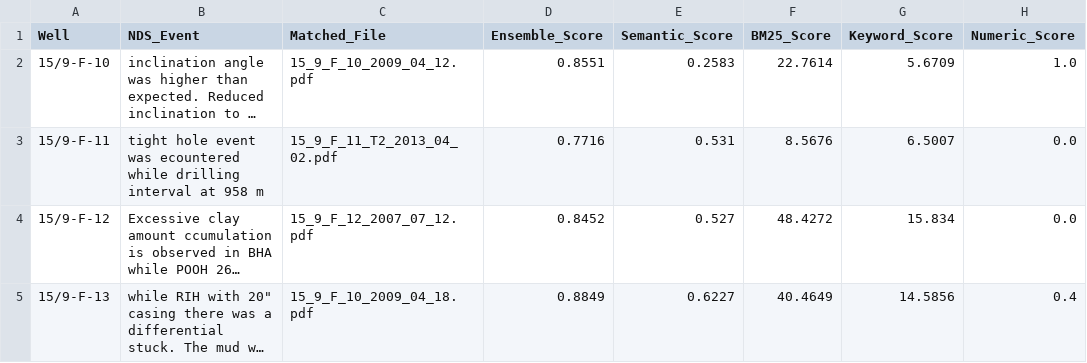
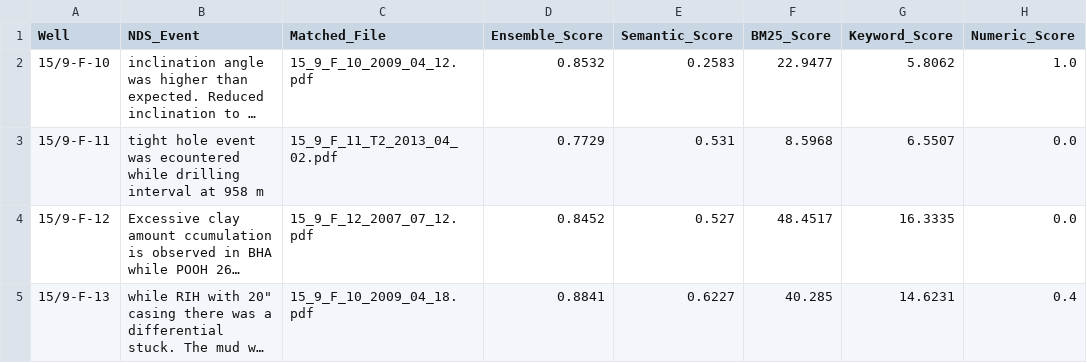
Before and after one commit to VidadiJavadov/drilling-reports, a CSV file: data/results/event_matching_results.csv, drawn as a sheet; only a part is shown; long unchanged cells end in …; the diff names each change by its address in the sheet, - before the commit and + after, or states it on an @@ line.

```diff
--- a/data/results/event_matching_results.csv
+++ b/data/results/event_matching_results.csv
-D2 (Ensemble_Score): 0.8551
+D2 (Ensemble_Score): 0.8532
-F2 (BM25_Score): 22.7614
+F2 (BM25_Score): 22.9477
-G2 (Keyword_Score): 5.6709
+G2 (Keyword_Score): 5.8062
-D3 (Ensemble_Score): 0.7716
+D3 (Ensemble_Score): 0.7729
-F3 (BM25_Score): 8.5676
+F3 (BM25_Score): 8.5968
-G3 (Keyword_Score): 6.5007
+G3 (Keyword_Score): 6.5507
-F4 (BM25_Score): 48.4272
+F4 (BM25_Score): 48.4517
-G4 (Keyword_Score): 15.834
+G4 (Keyword_Score): 16.3335
-D5 (Ensemble_Score): 0.8849
+D5 (Ensemble_Score): 0.8841
-F5 (BM25_Score): 40.4649
+F5 (BM25_Score): 40.285
-G5 (Keyword_Score): 14.5856
+G5 (Keyword_Score): 14.6231
```
Also changed, not shown: data/results/event_matching_top_k.csv, 18 other files.
